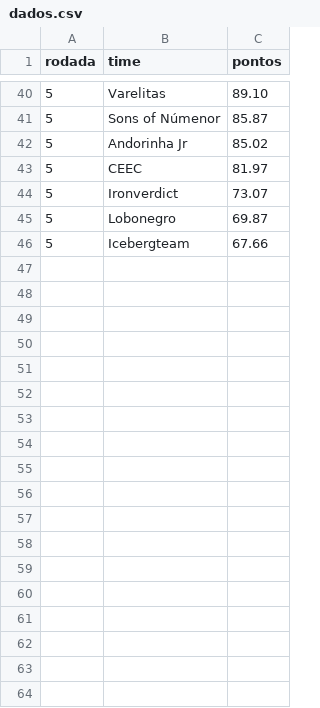
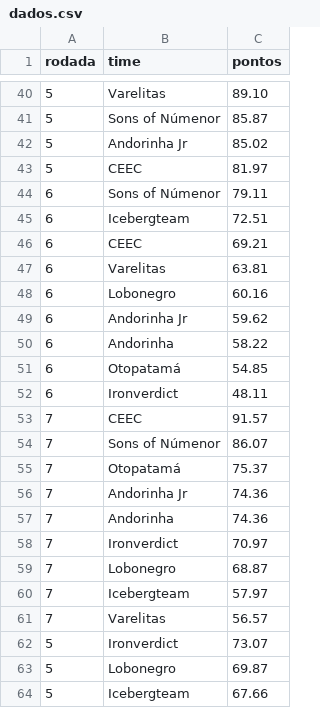
Before and after one commit to andersonlluna/liga-supertecnicos, a CSV file: dados.csv, drawn as a sheet; only a part is shown, gaps mark what is left out.

Commit message:
Update dados.csv

```diff
--- a/dados.csv
+++ b/dados.csv
@@ -43,2 +43,20 @@ rodada,time,pontos
 5,CEEC,81.97
+6,Sons of Númenor,79.11
+6,Icebergteam,72.51
+6,CEEC,69.21
+6,Varelitas,63.81
+6,Lobonegro,60.16
+6,Andorinha Jr,59.62
+6,Andorinha,58.22
+6,Otopatamá,54.85
+6,Ironverdict,48.11
+7,CEEC,91.57
+7,Sons of Númenor,86.07
+7,Otopatamá,75.37
+7,Andorinha Jr,74.36
+7,Andorinha,74.36
+7,Ironverdict,70.97
+7,Lobonegro,68.87
+7,Icebergteam,57.97
+7,Varelitas,56.57
 5,Ironverdict,73.07
```
